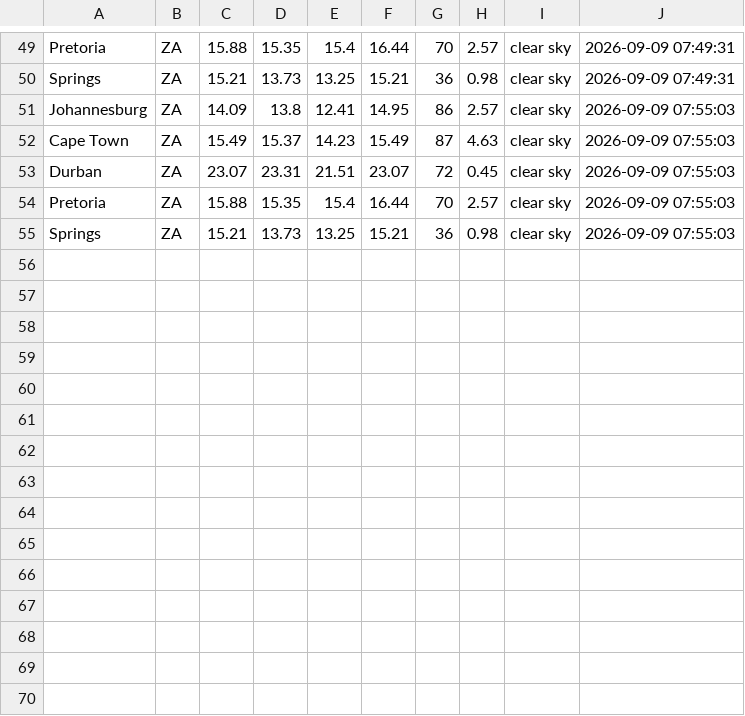
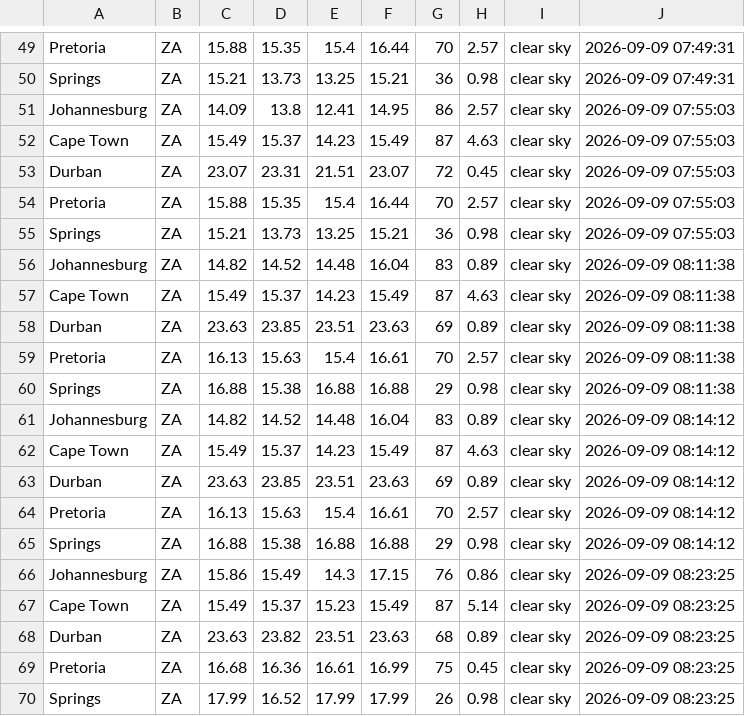
Before and after one commit to Bongane0606/sa-weather-etl-pipeline, a CSV file: output/weather_data.csv, drawn as a sheet; only a part is shown, gaps mark what is left out.

```diff
--- a/output/weather_data.csv
+++ b/output/weather_data.csv
@@ -55 +55,16 @@ Pretoria,ZA,15.88,15.35,15.4,16.44,70,2.57,clear sky,2026-09-09 07:55:03
 Springs,ZA,15.21,13.73,13.25,15.21,36,0.98,clear sky,2026-09-09 07:55:03
+Johannesburg,ZA,14.82,14.52,14.48,16.04,83,0.89,clear sky,2026-09-09 08:11:38
+Cape Town,ZA,15.49,15.37,14.23,15.49,87,4.63,clear sky,2026-09-09 08:11:38
+Durban,ZA,23.63,23.85,23.51,23.63,69,0.89,clear sky,2026-09-09 08:11:38
+Pretoria,ZA,16.13,15.63,15.4,16.61,70,2.57,clear sky,2026-09-09 08:11:38
+Springs,ZA,16.88,15.38,16.88,16.88,29,0.98,clear sky,2026-09-09 08:11:38
+Johannesburg,ZA,14.82,14.52,14.48,16.04,83,0.89,clear sky,2026-09-09 08:14:12
+Cape Town,ZA,15.49,15.37,14.23,15.49,87,4.63,clear sky,2026-09-09 08:14:12
+Durban,ZA,23.63,23.85,23.51,23.63,69,0.89,clear sky,2026-09-09 08:14:12
+Pretoria,ZA,16.13,15.63,15.4,16.61,70,2.57,clear sky,2026-09-09 08:14:12
+Springs,ZA,16.88,15.38,16.88,16.88,29,0.98,clear sky,2026-09-09 08:14:12
+Johannesburg,ZA,15.86,15.49,14.3,17.15,76,0.86,clear sky,2026-09-09 08:23:25
+Cape Town,ZA,15.49,15.37,15.23,15.49,87,5.14,clear sky,2026-09-09 08:23:25
+Durban,ZA,23.63,23.82,23.51,23.63,68,0.89,clear sky,2026-09-09 08:23:25
+Pretoria,ZA,16.68,16.36,16.61,16.99,75,0.45,clear sky,2026-09-09 08:23:25
+Springs,ZA,17.99,16.52,17.99,17.99,26,0.98,clear sky,2026-09-09 08:23:25
```
Also changed, not shown: 4 other files.
